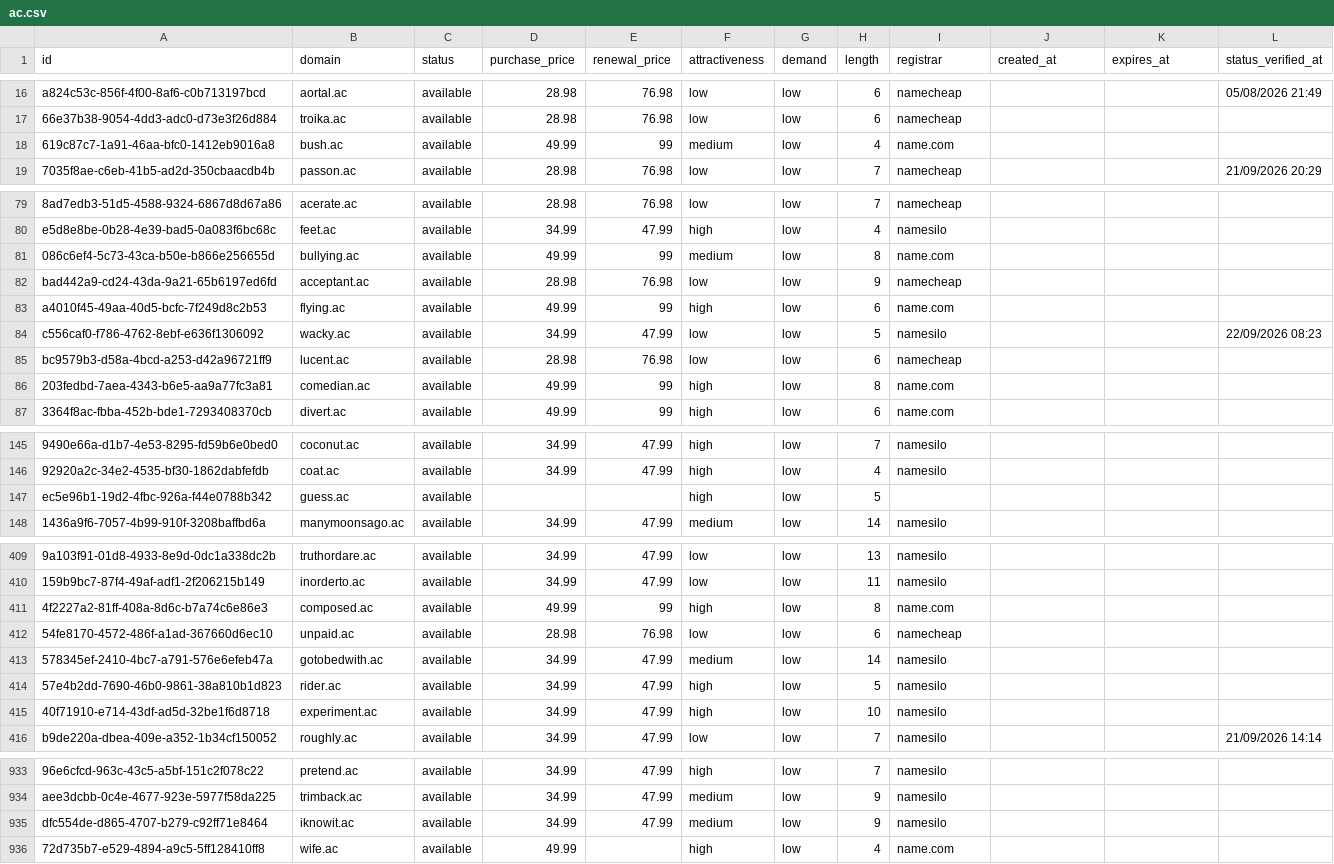
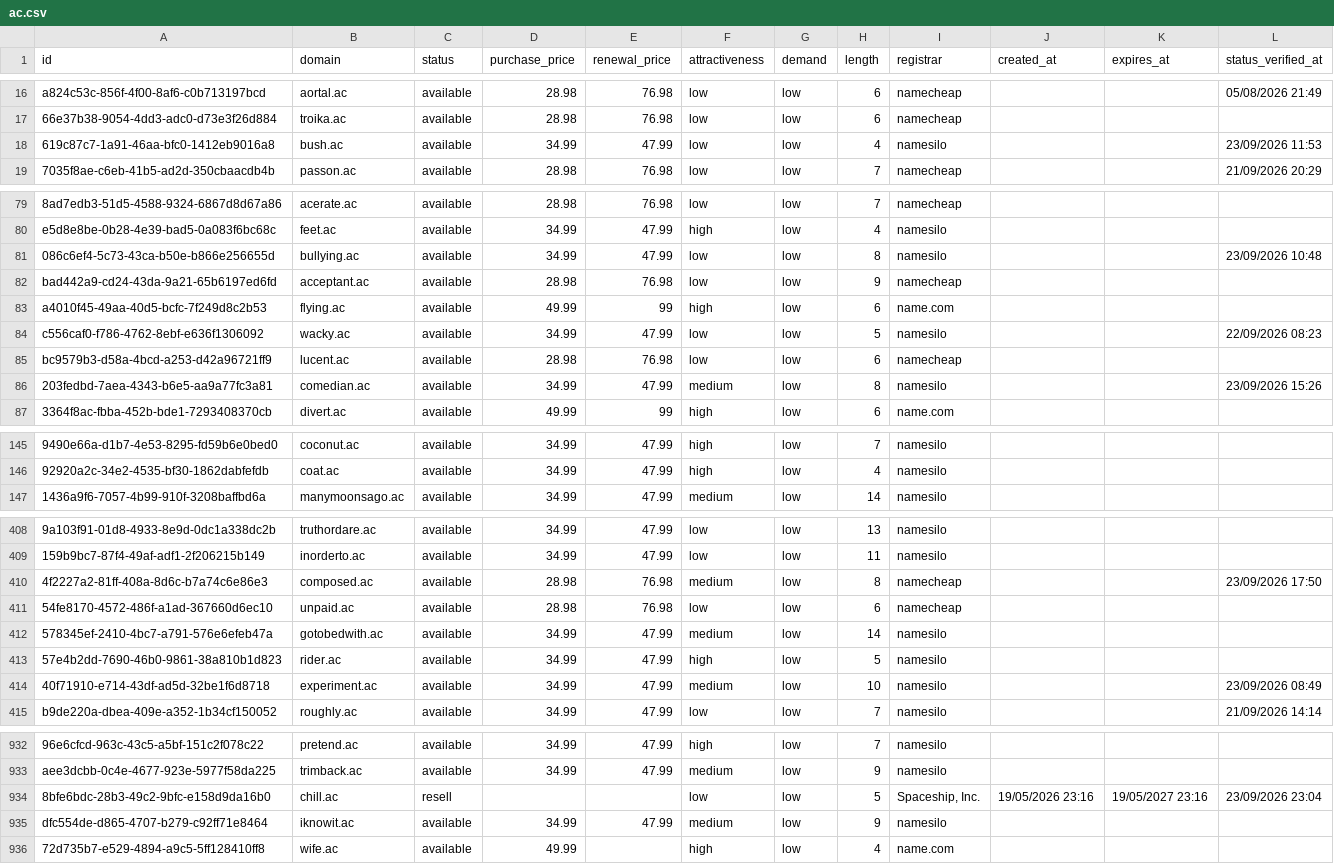
Before and after one commit to UniqueDomains/ac-oneword-domains, a CSV file: ac.csv, drawn as a sheet; only a part is shown, gaps mark what is left out; removed rows and columns are numbered as before the commit, all else as after; the diff covers the shown part only; the diff names each change by its address in the sheet, - before the commit and + after, or states it on an @@ line.

Commit message:
Domains update

```diff
--- a/ac.csv
+++ b/ac.csv
-D18 (purchase_price): 49.99
+D18 (purchase_price): 34.99
-E18 (renewal_price): 99
+E18 (renewal_price): 47.99
-F18 (attractiveness): medium
+F18 (attractiveness): low
-I18 (registrar): name.com
+I18 (registrar): namesilo
-L18 (status_verified_at): (empty)
+L18 (status_verified_at): 23/09/2026 11:53
-D81 (purchase_price): 49.99
+D81 (purchase_price): 34.99
-E81 (renewal_price): 99
+E81 (renewal_price): 47.99
-F81 (attractiveness): medium
+F81 (attractiveness): low
-I81 (registrar): name.com
+I81 (registrar): namesilo
-L81 (status_verified_at): (empty)
+L81 (status_verified_at): 23/09/2026 10:48
-D86 (purchase_price): 49.99
+D86 (purchase_price): 34.99
-E86 (renewal_price): 99
+E86 (renewal_price): 47.99
-F86 (attractiveness): high
+F86 (attractiveness): medium
-I86 (registrar): name.com
+I86 (registrar): namesilo
-L86 (status_verified_at): (empty)
+L86 (status_verified_at): 23/09/2026 15:26
-row 147: ec5e96b1-19d2-4fbc-926a-f44e0788b342 | guess.ac | available |  |  | high | low | 5
-D410 (purchase_price): 49.99
+D410 (purchase_price): 28.98
-E410 (renewal_price): 99
+E410 (renewal_price): 76.98
-F410 (attractiveness): high
+F410 (attractiveness): medium
-I410 (registrar): name.com
+I410 (registrar): namecheap
-L410 (status_verified_at): (empty)
+L410 (status_verified_at): 23/09/2026 17:50
-F414 (attractiveness): high
+F414 (attractiveness): medium
-L414 (status_verified_at): (empty)
+L414 (status_verified_at): 23/09/2026 08:49
+row 934: 8bfe6bdc-28b3-49c2-9bfc-e158d9da16b0 | chill.ac | resell |  |  | low | low | 5 | Spaceship, Inc. | 19/05/2026 23:16 | 19/05/2027 23:16 | 23/09/2026 23:04
```
Also changed, not shown: 80 edited cells elsewhere in this file, 4 other files.
